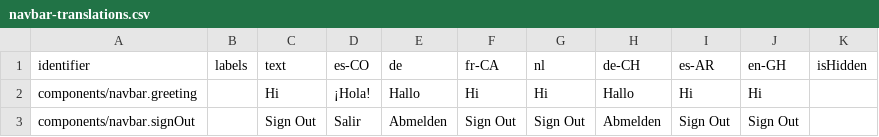
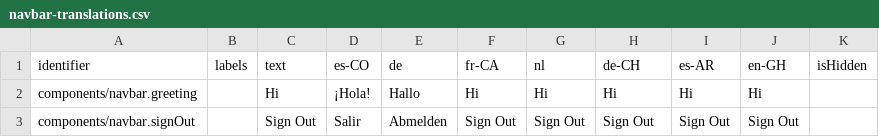
Before and after one commit to levante-framework/levante_translations, a CSV file: translations/dashboard/navbar-translations.csv, drawn as a sheet.

Commit message:
New translations translations/dashboard/navbar-translations.csv (bundle: 26)

```diff
--- a/translations/dashboard/navbar-translations.csv
+++ b/translations/dashboard/navbar-translations.csv
@@ -1,3 +1,3 @@
 identifier,labels,text,es-CO,de,fr-CA,nl,de-CH,es-AR,en-GH,isHidden
-components/navbar.greeting,,Hi,¡Hola!,Hallo,Hi,Hi,Hallo,Hi,Hi,
-components/navbar.signOut,,Sign Out,Salir,Abmelden,Sign Out,Sign Out,Abmelden,Sign Out,Sign Out,
+components/navbar.greeting,,Hi,¡Hola!,Hallo,Hi,Hi,Hi,Hi,Hi,
+components/navbar.signOut,,Sign Out,Salir,Abmelden,Sign Out,Sign Out,Sign Out,Sign Out,Sign Out,
```
